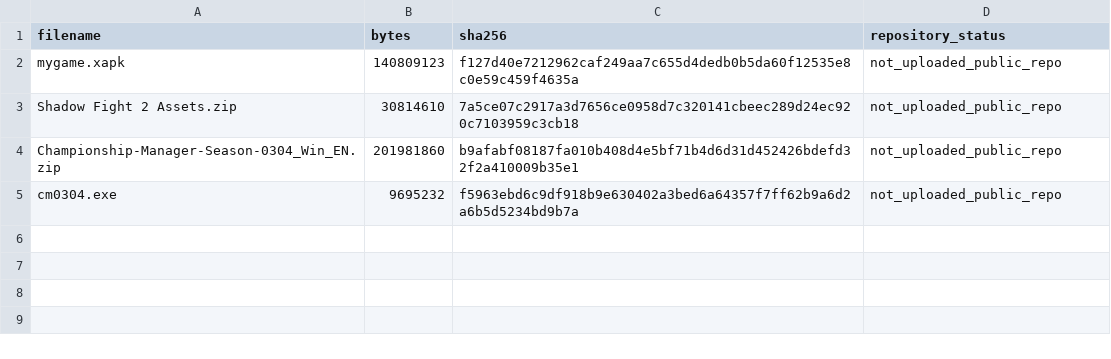
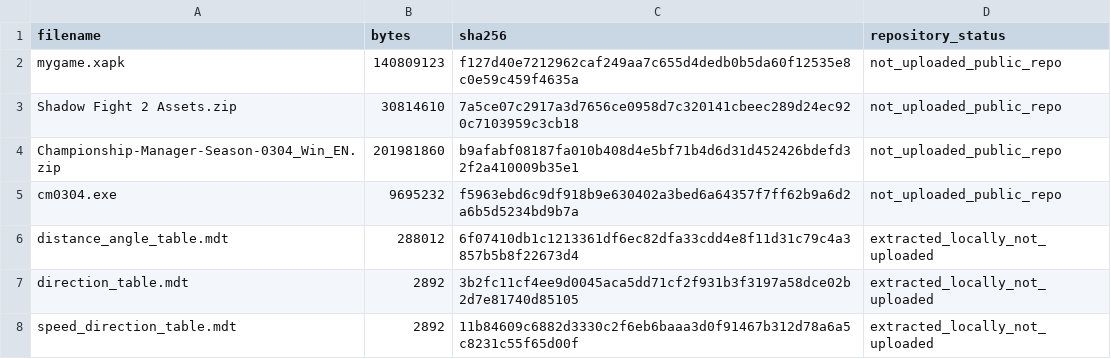
Before and after one commit to duchungf9/cmreborn, a CSV file: sources/source-manifest.csv, drawn as a sheet; the diff names each change by its address in the sheet, - before the commit and + after, or states it on an @@ line.

```diff
--- a/sources/source-manifest.csv
+++ b/sources/source-manifest.csv
+row 6: distance_angle_table.mdt | 288012 | 6f07410db1c1213361df6ec82dfa33cdd4e8f11d31c79c4a3857b5b8f22673d4 | extracted_locally_not_uploaded
+row 7: direction_table.mdt | 2892 | 3b2fc11cf4ee9d0045aca5dd71cf2f931b3f3197a58dce02b2d7e81740d85105 | extracted_locally_not_uploaded
+row 8: speed_direction_table.mdt | 2892 | 11b84609c6882d3330c2f6eb6baaa3d0f91467b312d78a6a5c8231c55f65d00f | extracted_locally_not_uploaded
```
Also changed, not shown: 3 other files.
